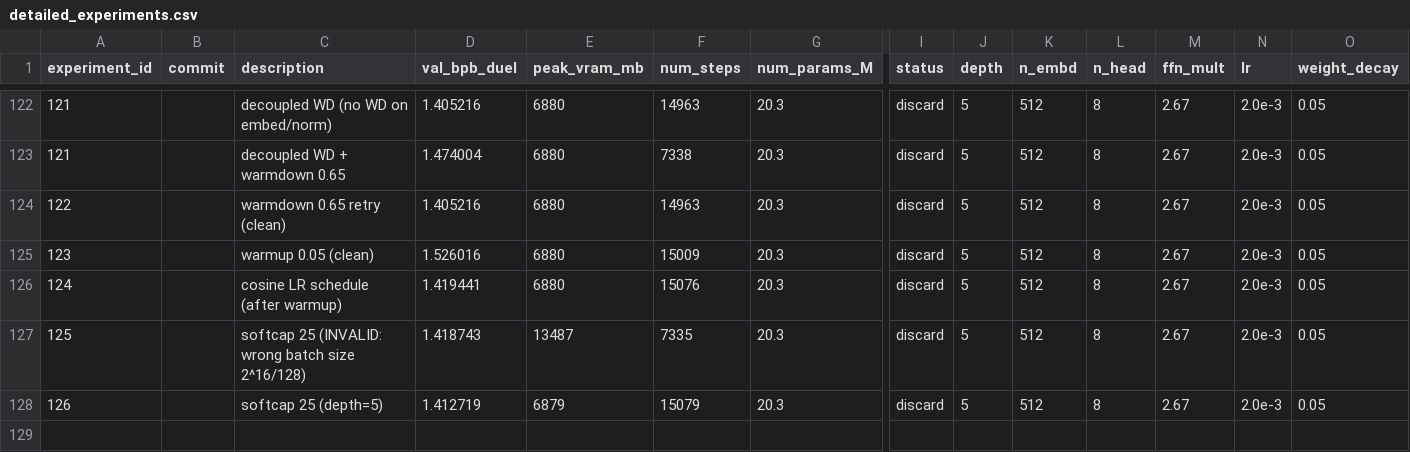
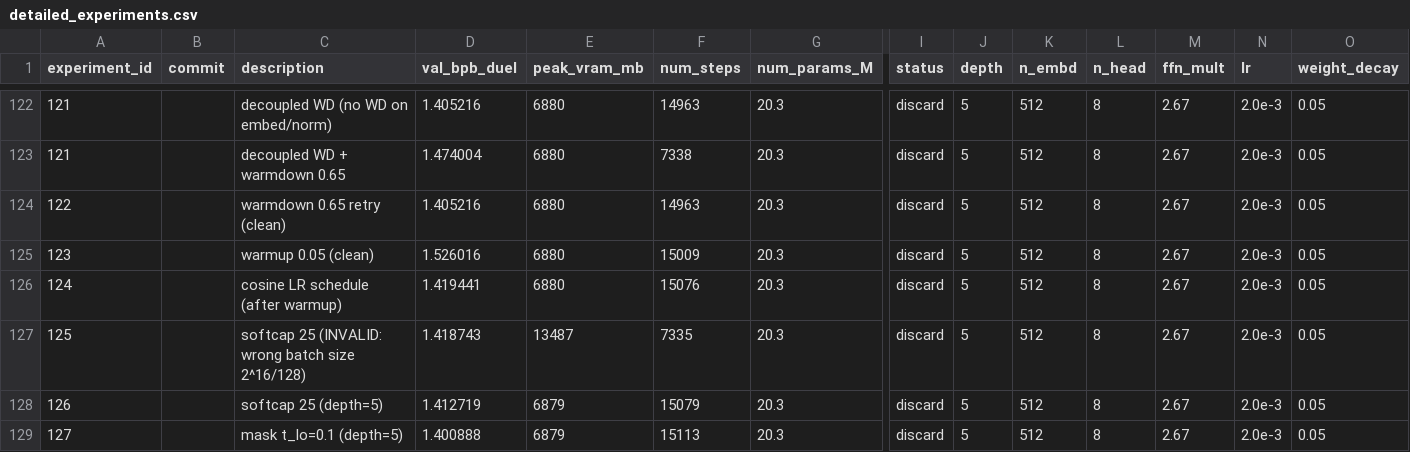
Before and after one commit to zzsi/autoresearch-dllm, a CSV file: detailed_experiments.csv, drawn as a sheet; only a part is shown, gaps mark what is left out; rows hold the shown columns only; the diff names each change by its address in the sheet, - before the commit and + after, or states it on an @@ line.

Commit message:
Log experiment 127 (t_lo=0.1, discard)

```diff
--- a/detailed_experiments.csv
+++ b/detailed_experiments.csv
+row 129: 127 |  | mask t_lo=0.1 (depth=5) | 1.400888 | 6879 | 15113 | 20.3 | discard | 5 | 512 | 8 | 2.67 | 2.0e-3 | 0.05
```
